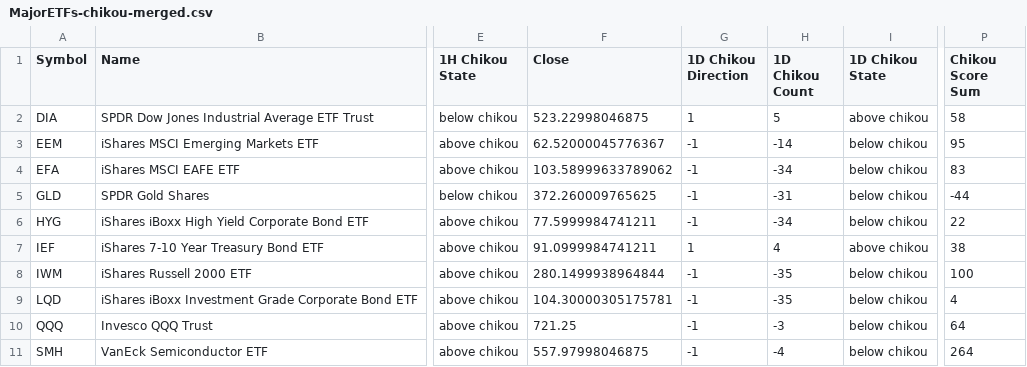
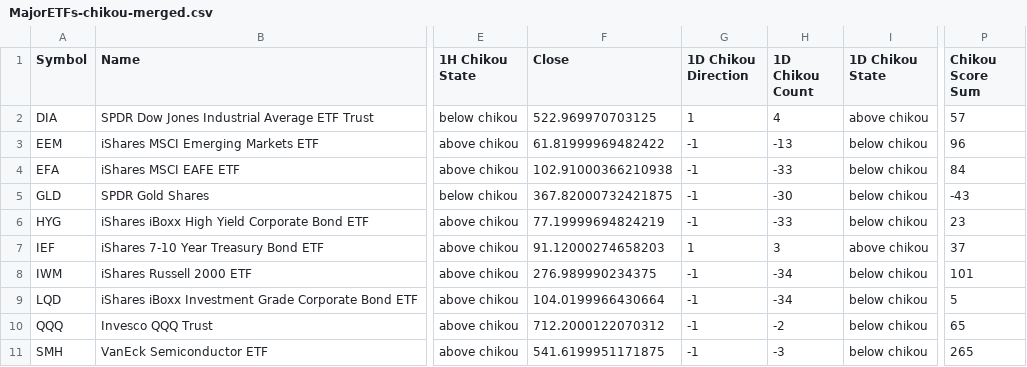
Before and after one commit to harryguiacorn/Ichimoku-Cloud-Signal-Python, a CSV file: output/sum/MajorETFs-chikou-merged.csv, drawn as a sheet; only a part is shown, gaps mark what is left out; the diff covers the shown part only; the diff names each change by its address in the sheet, - before the commit and + after, or states it on an @@ line.

```diff
--- a/output/sum/MajorETFs-chikou-merged.csv
+++ b/output/sum/MajorETFs-chikou-merged.csv
-F2 (Close): 523.22998046875
+F2 (Close): 522.969970703125
-H2 (1D Chikou Count): 5
+H2 (1D Chikou Count): 4
-P2 (Chikou Score Sum): 58
+P2 (Chikou Score Sum): 57
-F3 (Close): 62.52000045776367
+F3 (Close): 61.81999969482422
-H3 (1D Chikou Count): -14
+H3 (1D Chikou Count): -13
-P3 (Chikou Score Sum): 95
+P3 (Chikou Score Sum): 96
-F4 (Close): 103.58999633789062
+F4 (Close): 102.91000366210938
-H4 (1D Chikou Count): -34
+H4 (1D Chikou Count): -33
-P4 (Chikou Score Sum): 83
+P4 (Chikou Score Sum): 84
-F5 (Close): 372.260009765625
+F5 (Close): 367.82000732421875
-H5 (1D Chikou Count): -31
+H5 (1D Chikou Count): -30
-P5 (Chikou Score Sum): -44
+P5 (Chikou Score Sum): -43
-F6 (Close): 77.5999984741211
+F6 (Close): 77.19999694824219
-H6 (1D Chikou Count): -34
+H6 (1D Chikou Count): -33
-P6 (Chikou Score Sum): 22
+P6 (Chikou Score Sum): 23
-F7 (Close): 91.0999984741211
+F7 (Close): 91.12000274658203
-H7 (1D Chikou Count): 4
+H7 (1D Chikou Count): 3
-P7 (Chikou Score Sum): 38
+P7 (Chikou Score Sum): 37
-F8 (Close): 280.1499938964844
+F8 (Close): 276.989990234375
-H8:H9 (1D Chikou Count): -35
+H8:H9 (1D Chikou Count): -34
-P8 (Chikou Score Sum): 100
+P8 (Chikou Score Sum): 101
-F9 (Close): 104.30000305175781
+F9 (Close): 104.0199966430664
-P9 (Chikou Score Sum): 4
+P9 (Chikou Score Sum): 5
-F10 (Close): 721.25
+F10 (Close): 712.2000122070312
-H10 (1D Chikou Count): -3
+H10 (1D Chikou Count): -2
-P10 (Chikou Score Sum): 64
+P10 (Chikou Score Sum): 65
-F11 (Close): 557.97998046875
+F11 (Close): 541.6199951171875
-H11 (1D Chikou Count): -4
+H11 (1D Chikou Count): -3
-P11 (Chikou Score Sum): 264
+P11 (Chikou Score Sum): 265
```
Also changed, not shown: 13 edited cells elsewhere in this file, output/sum/MajorETFs-sum-cloud-tkx-merged.csv, 4 other files.
